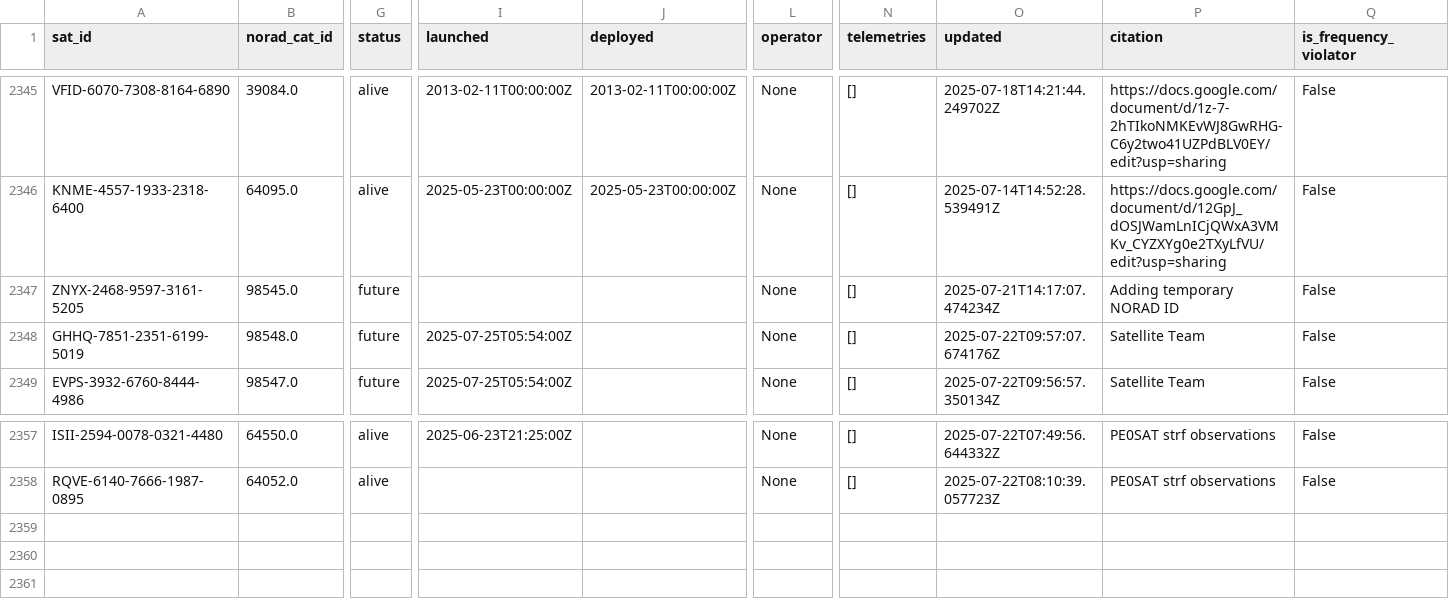
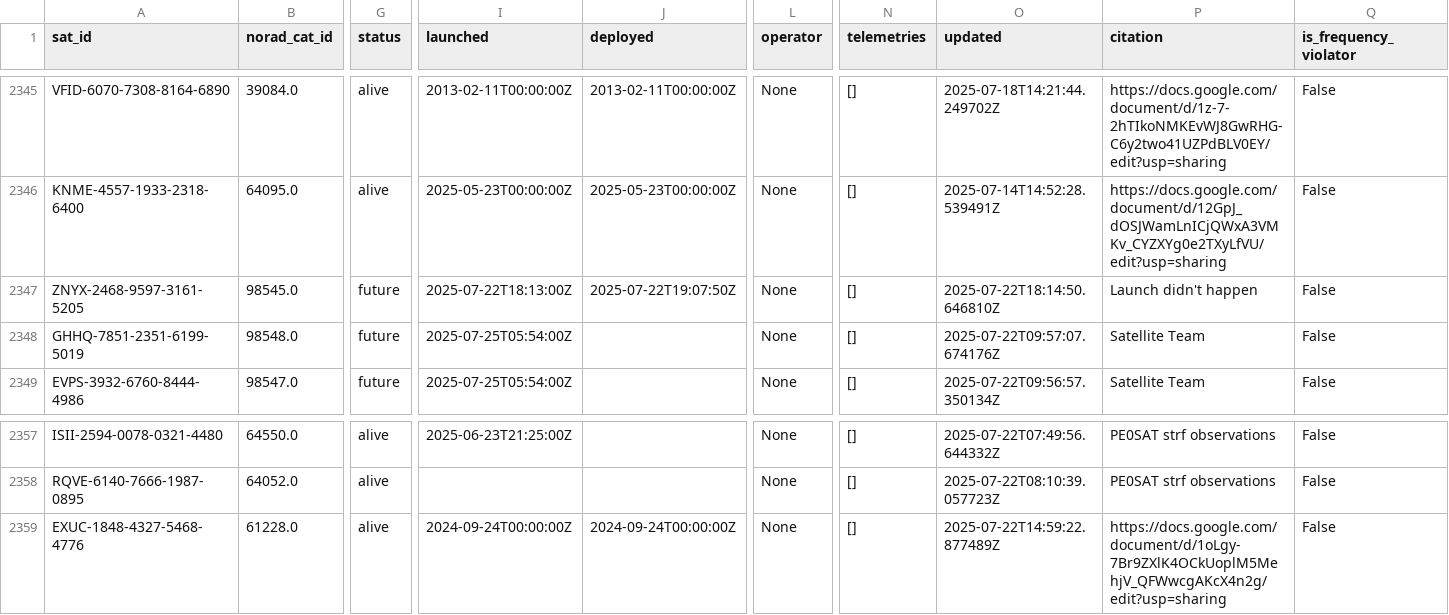
Before and after one commit to hyundotio/amateur-satellite-database, a CSV file: data/satnogs.csv, drawn as a sheet; only a part is shown, gaps mark what is left out; rows hold the shown columns only; the diff names each change by its address in the sheet, - before the commit and + after, or states it on an @@ line.

```diff
--- a/data/satnogs.csv
+++ b/data/satnogs.csv
-I2347 (launched): (empty)
+I2347 (launched): 2025-07-22T18:13:00Z
-J2347 (deployed): (empty)
+J2347 (deployed): 2025-07-22T19:07:50Z
-O2347 (updated): 2025-07-21T14:17:07.474234Z
+O2347 (updated): 2025-07-22T18:14:50.646810Z
-P2347 (citation): Adding temporary NORAD ID
+P2347 (citation): Launch didn't happen
+row 2359: EXUC-1848-4327-5468-4776 | 61228.0 | alive | 2024-09-24T00:00:00Z | 2024-09-24T00:00:00Z | None | [] | 2025-07-22T14:59:22.877489Z | https://docs.google.com/document/d/1oLgy-7Br9ZXlK4OCkUoplM5MehjV_QFWwcgAKcX4n2g/edit?usp=sharing | False
```
Also changed, not shown: data/amsat-all-frequencies.csv, 2 other files.
